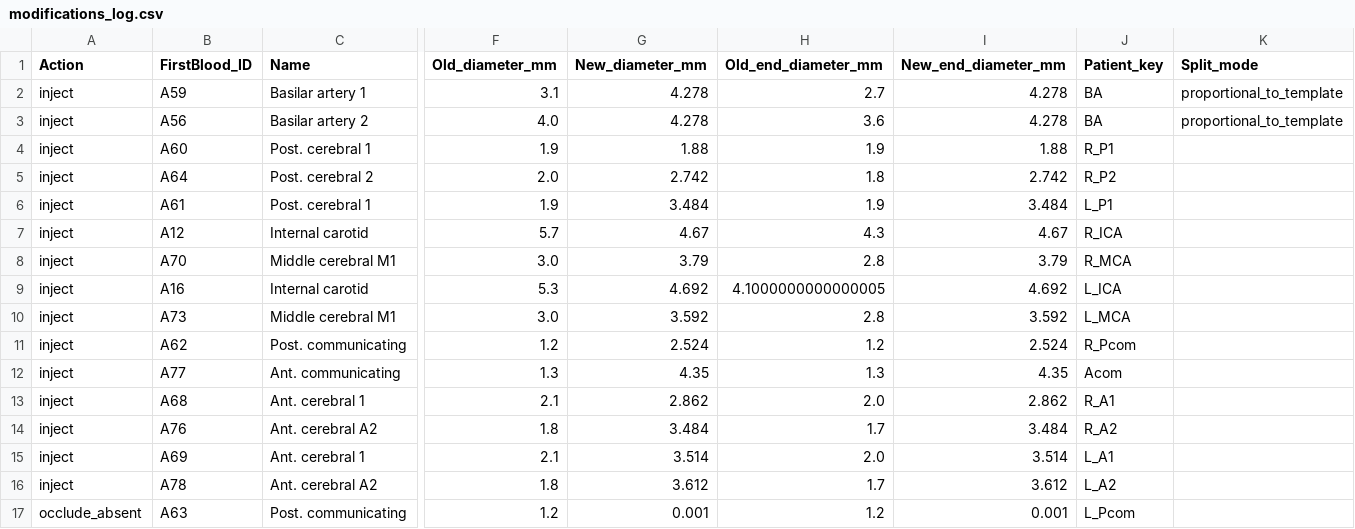
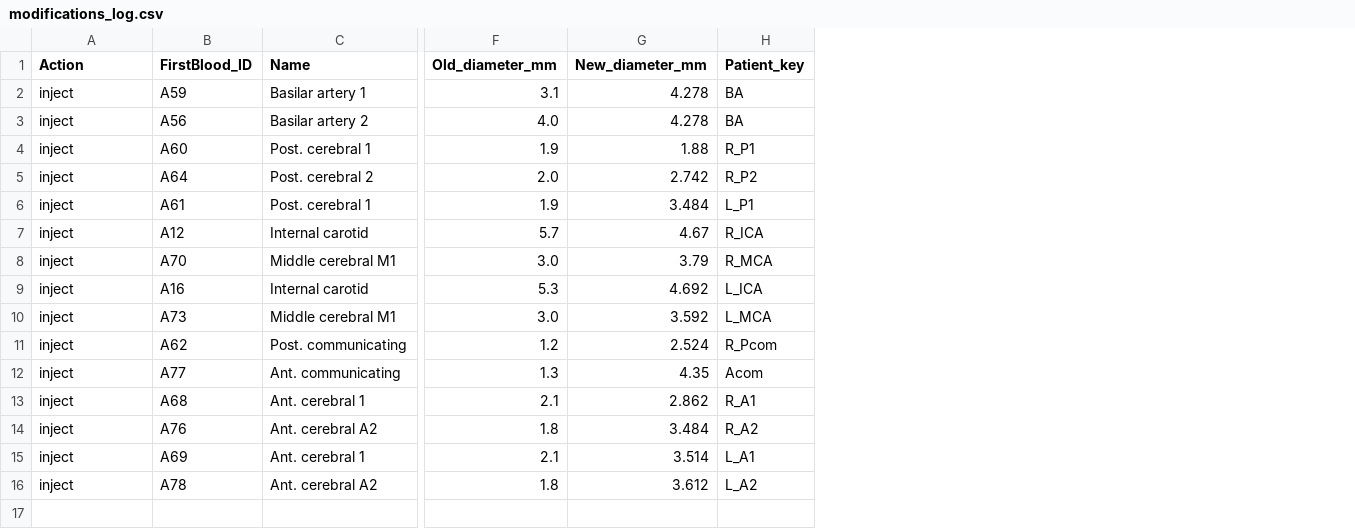
Before and after one commit to gurovamr/TrackModul1, a CSV file: models/patient_025/modifications_log.csv, drawn as a sheet; only a part is shown, gaps mark what is left out; rows hold the shown columns only; the diff names each change by its address in the sheet, - before the commit and + after, or states it on an @@ line.

Commit message:
Fixing generation data with correct perephiral nodes

```diff
--- a/models/patient_025/modifications_log.csv
+++ b/models/patient_025/modifications_log.csv
-column H (Old_end_diameter_mm), rows 2-16: 2.7 | 3.6 | 1.9 | 1.8 | 1.9 | 4.3 | 2.8 | 4.1000000000000005 | 2.8 | 1.2 | 1.3 | 2.0 | 1.7 | 2.0 | 1.7
-column I (New_end_diameter_mm), rows 2-16: 4.278 | 4.278 | 1.88 | 2.742 | 3.484 | 4.67 | 3.79 | 4.692 | 3.592 | 2.524 | 4.35 | 2.862 | 3.484 | 3.514 | 3.612
-column K (Split_mode), rows 2-3: proportional_to_template | proportional_to_template
-row 17: occlude_absent | A63 | Post. communicating | 1.2 | 0.001 | 1.2 | 0.001 | L_Pcom
```
Also changed, not shown: models/patient_025/arterial.csv, models/patient_025/main.csv, 12 other files.
